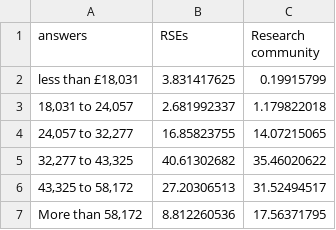
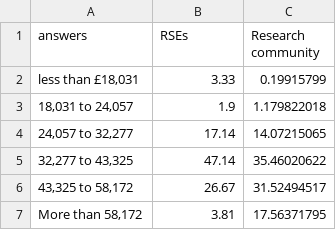
Before and after one commit to softwaresaved/Graphing-for-presentations, a CSV file: data/socio4.csv, drawn as a sheet.

```diff
--- a/data/socio4.csv
+++ b/data/socio4.csv
@@ -1,7 +1,7 @@
 answers,RSEs,Research community
-"less than £18,031",3.831417625,0.19915799
-"18,031 to 24,057",2.681992337,1.179822018
-"24,057 to 32,277",16.85823755,14.07215065
-"32,277 to 43,325",40.61302682,35.46020622
-"43,325 to 58,172",27.20306513,31.52494517
-"More than 58,172",8.812260536,17.56371795
+"less than £18,031",3.33,0.19915799
+"18,031 to 24,057",1.9,1.179822018
+"24,057 to 32,277",17.14,14.07215065
+"32,277 to 43,325",47.14,35.46020622
+"43,325 to 58,172",26.67,31.52494517
+"More than 58,172",3.81,17.56371795
```
Also changed, not shown: data/currentEmp13.csv, data/currentEmp13p2.csv, 45 other files.
